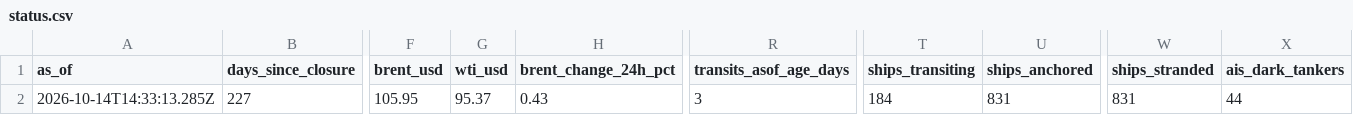
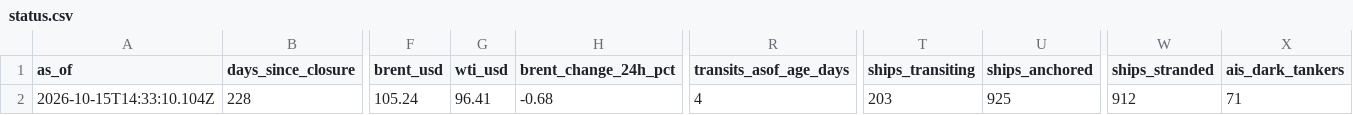
Before and after one commit to jasonhjohnson/strait-of-hormuz-data, a CSV file: data/status.csv, drawn as a sheet; only a part is shown, gaps mark what is left out; the diff covers the shown part only; the diff names each change by its address in the sheet, - before the commit and + after, or states it on an @@ line.

```diff
--- a/data/status.csv
+++ b/data/status.csv
-A2 (as_of): 2026-10-14T14:33:13.285Z
+A2 (as_of): 2026-10-15T14:33:10.104Z
-B2 (days_since_closure): 227
+B2 (days_since_closure): 228
-F2 (brent_usd): 105.95
+F2 (brent_usd): 105.24
-G2 (wti_usd): 95.37
+G2 (wti_usd): 96.41
-H2 (brent_change_24h_pct): 0.43
+H2 (brent_change_24h_pct): -0.68
-R2 (transits_asof_age_days): 3
+R2 (transits_asof_age_days): 4
-T2 (ships_transiting): 184
+T2 (ships_transiting): 203
-U2 (ships_anchored): 831
+U2 (ships_anchored): 925
-W2 (ships_stranded): 831
+W2 (ships_stranded): 912
-X2 (ais_dark_tankers): 44
+X2 (ais_dark_tankers): 71
```
Also changed, not shown: 10 edited cells elsewhere in this file, data/events.csv, data/hormuz-index-daily.csv, 5 other files.
